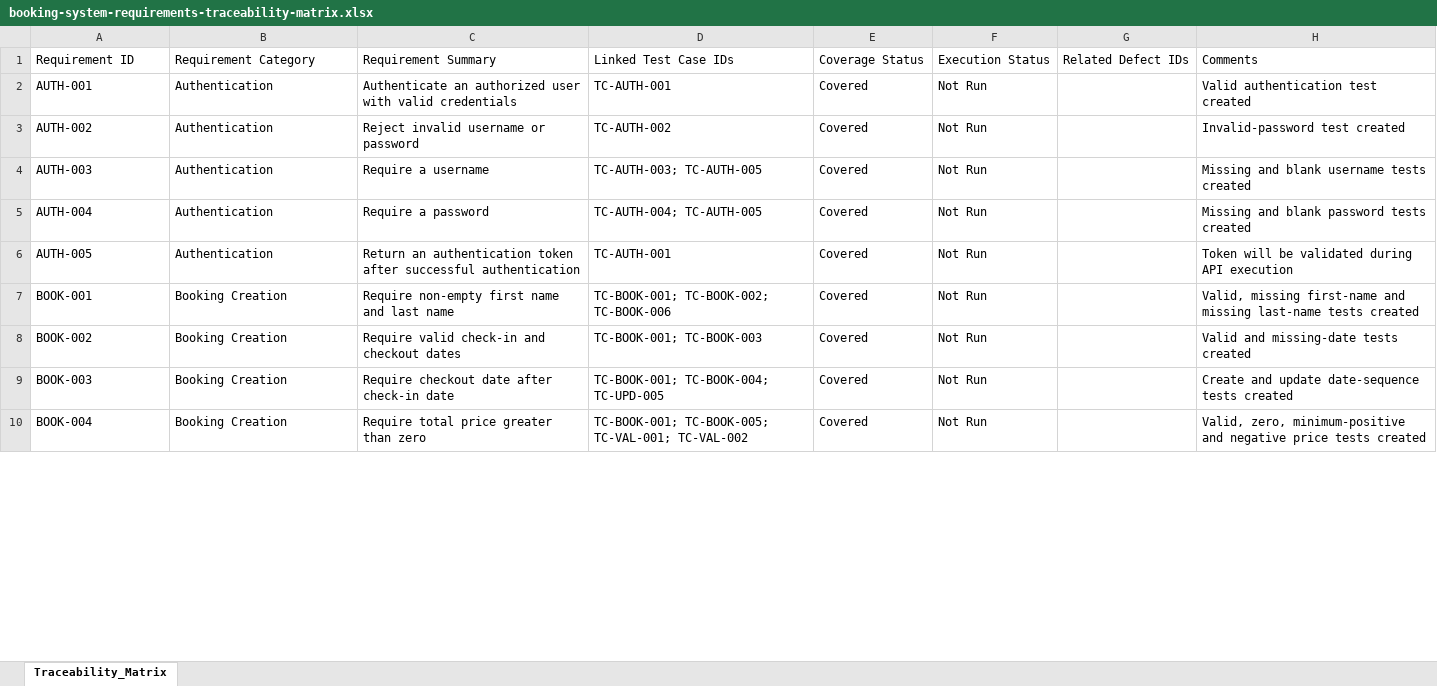
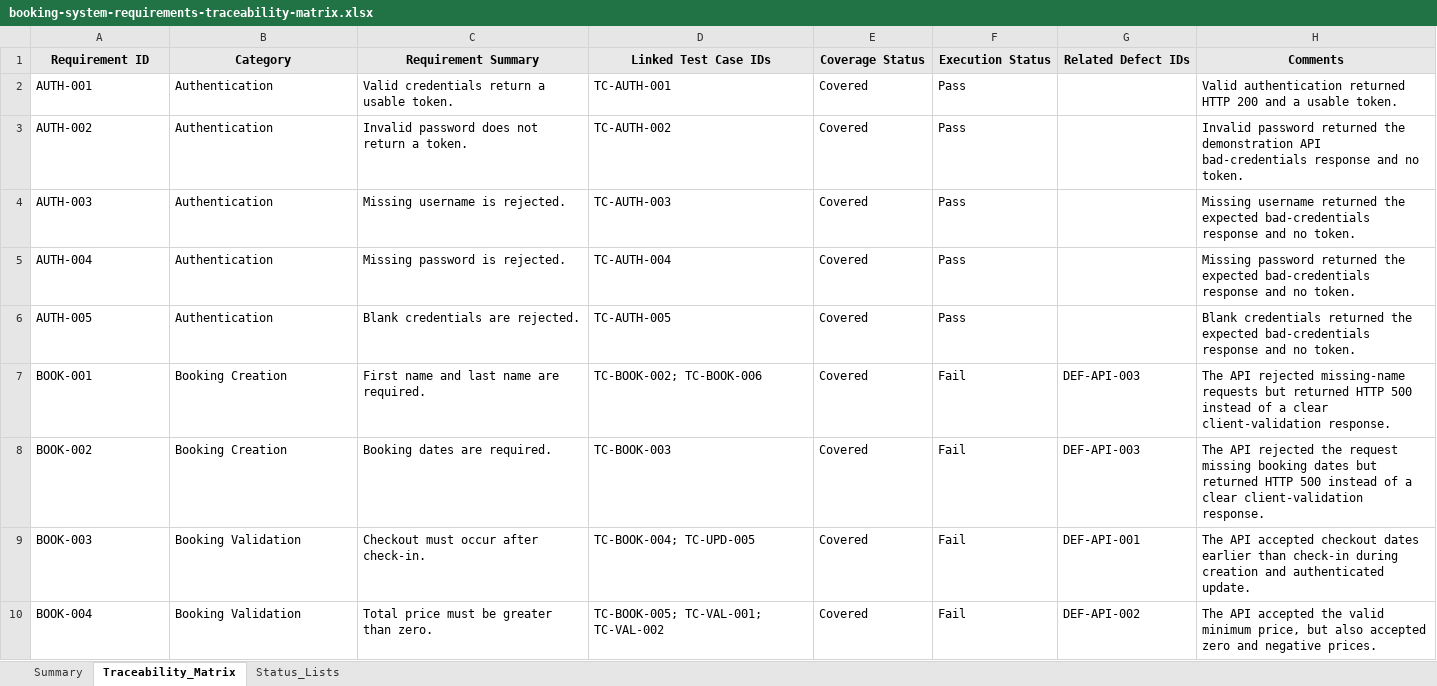
Before and after one commit to daryal89/api-database-testing-portfolio, an Excel workbook: requirements-traceability/booking-system-requirements-traceability-matrix.xlsx, sheet Traceability_Matrix, drawn as a sheet; only a part is shown; values as stored, in another font and other column widths than the file's, no borders; conditional formats and table styles not drawn; the diff covers the shown part only; the diff names each change by its address in the sheet, - before the commit and + after, or states it on an @@ line.

Commit message:
Update requirements traceability after API execution

```diff
--- a/requirements-traceability/booking-system-requirements-traceability-matrix.xlsx (sheet Traceability_Matrix)
+++ b/requirements-traceability/booking-system-requirements-traceability-matrix.xlsx (sheet Traceability_Matrix)
+sheet tab: Summary
+sheet tab: Status_Lists
@@ A1:H1 fill: none → #E8E8E8, bold: off → on, alignment: left → center @@
-B1: Requirement Category
+B1: Category
-C2 (Requirement Summary): Authenticate an authorized user with valid credentials
+C2 (Requirement Summary): Valid credentials return a usable token.
-F2:F6 (Execution Status): Not Run
+F2:F6 (Execution Status): Pass
-H2 (Comments): Valid authentication test created
+H2 (Comments): Valid authentication returned HTTP 200 and a usable token.
-C3 (Requirement Summary): Reject invalid username or password
+C3 (Requirement Summary): Invalid password does not return a token.
-H3 (Comments): Invalid-password test created
+H3 (Comments): Invalid password returned the demonstration API bad-credentials response and no token.
-C4 (Requirement Summary): Require a username
+C4 (Requirement Summary): Missing username is rejected.
-D4 (Linked Test Case IDs): TC-AUTH-003; TC-AUTH-005
+D4 (Linked Test Case IDs): TC-AUTH-003
-H4 (Comments): Missing and blank username tests created
+H4 (Comments): Missing username returned the expected bad-credentials response and no token.
-C5 (Requirement Summary): Require a password
+C5 (Requirement Summary): Missing password is rejected.
-D5 (Linked Test Case IDs): TC-AUTH-004; TC-AUTH-005
+D5 (Linked Test Case IDs): TC-AUTH-004
-H5 (Comments): Missing and blank password tests created
+H5 (Comments): Missing password returned the expected bad-credentials response and no token.
-C6 (Requirement Summary): Return an authentication token after successful authentication
+C6 (Requirement Summary): Blank credentials are rejected.
-D6 (Linked Test Case IDs): TC-AUTH-001
+D6 (Linked Test Case IDs): TC-AUTH-005
-H6 (Comments): Token will be validated during API execution
+H6 (Comments): Blank credentials returned the expected bad-credentials response and no token.
-C7 (Requirement Summary): Require non-empty first name and last name
+C7 (Requirement Summary): First name and last name are required.
-D7 (Linked Test Case IDs): TC-BOOK-001; TC-BOOK-002; TC-BOOK-006
+D7 (Linked Test Case IDs): TC-BOOK-002; TC-BOOK-006
-F7:F10 (Execution Status): Not Run
+F7:F10 (Execution Status): Fail
-G7:G8 (Related Defect IDs): (empty)
+G7:G8 (Related Defect IDs): DEF-API-003
-H7 (Comments): Valid, missing first-name and missing last-name tests created
+H7 (Comments): The API rejected missing-name requests but returned HTTP 500 instead of a clear client-validation response.
-C8 (Requirement Summary): Require valid check-in and checkout dates
+C8 (Requirement Summary): Booking dates are required.
-D8 (Linked Test Case IDs): TC-BOOK-001; TC-BOOK-003
+D8 (Linked Test Case IDs): TC-BOOK-003
-H8 (Comments): Valid and missing-date tests created
+H8 (Comments): The API rejected the request missing booking dates but returned HTTP 500 instead of a clear client-validation response.
-B9:B10 (Category): Booking Creation
+B9:B10 (Category): Booking Validation
-C9 (Requirement Summary): Require checkout date after check-in date
+C9 (Requirement Summary): Checkout must occur after check-in.
-D9 (Linked Test Case IDs): TC-BOOK-001; TC-BOOK-004; TC-UPD-005
+D9 (Linked Test Case IDs): TC-BOOK-004; TC-UPD-005
-G9 (Related Defect IDs): (empty)
+G9 (Related Defect IDs): DEF-API-001
-H9 (Comments): Create and update date-sequence tests created
+H9 (Comments): The API accepted checkout dates earlier than check-in during creation and authenticated update.
-C10 (Requirement Summary): Require total price greater than zero
+C10 (Requirement Summary): Total price must be greater than zero.
-D10 (Linked Test Case IDs): TC-BOOK-001; TC-BOOK-005; TC-VAL-001; TC-VAL-002
+D10 (Linked Test Case IDs): TC-BOOK-005; TC-VAL-001; TC-VAL-002
-G10 (Related Defect IDs): (empty)
+G10 (Related Defect IDs): DEF-API-002
-H10 (Comments): Valid, zero, minimum-positive and negative price tests created
+H10 (Comments): The API accepted the valid minimum price, but also accepted zero and negative prices.
```
Also changed, not shown: 96 edited cells elsewhere in this sheet, 2 other files.
